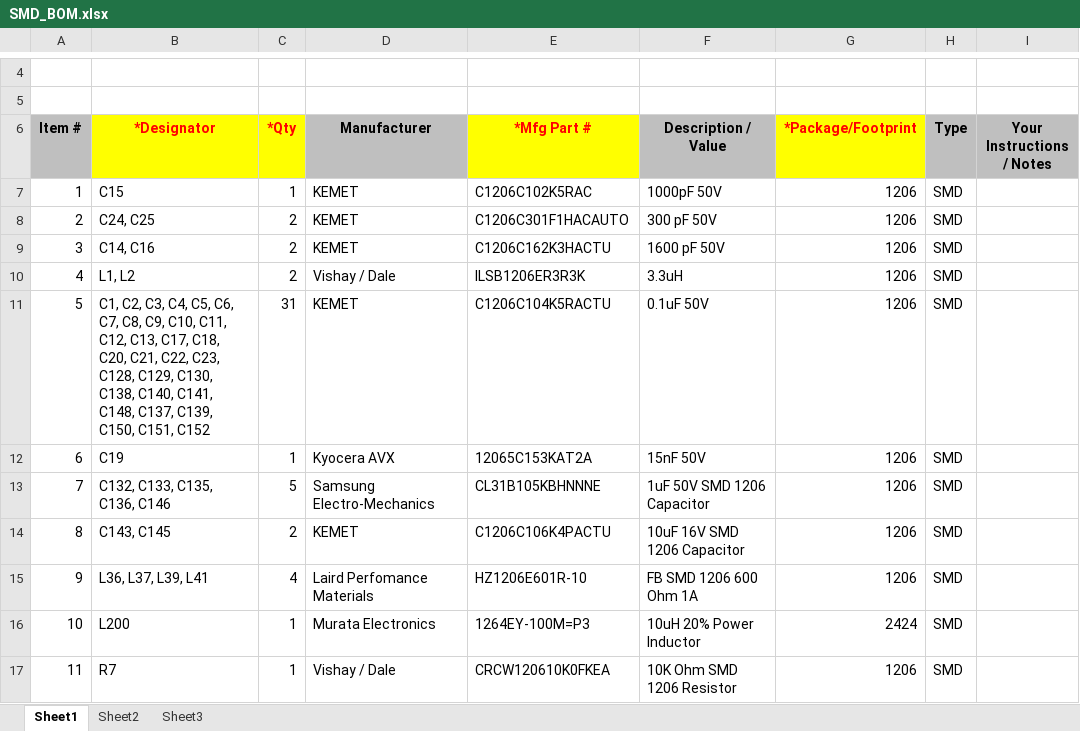
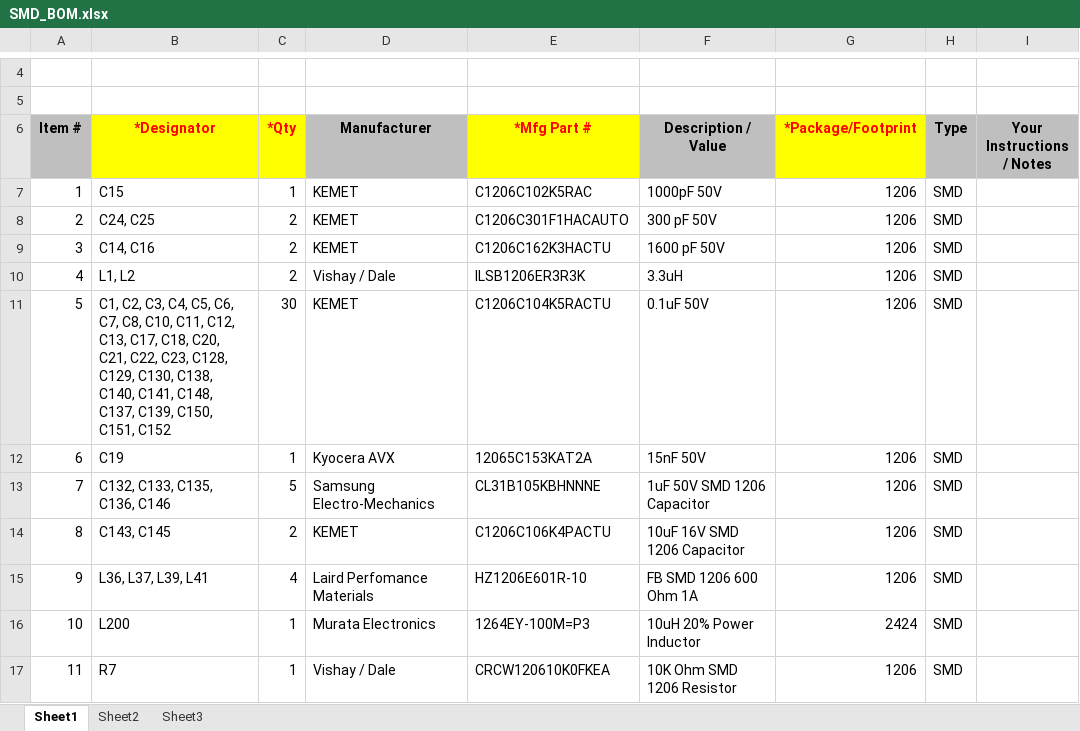
Before and after one commit to ai6ym/t41, an Excel workbook: pcbs/lpf_control/manufacturing/SMD_BOM.xlsx, sheet Sheet1, drawn as a sheet; only a part is shown, gaps mark what is left out; values as stored, in another font and other column widths than the file's, no borders; charts and pictures not drawn; the diff names each change by its address in the sheet, - before the commit and + after, or states it on an @@ line.

```diff
--- a/pcbs/lpf_control/manufacturing/SMD_BOM.xlsx (sheet Sheet1)
+++ b/pcbs/lpf_control/manufacturing/SMD_BOM.xlsx (sheet Sheet1)
-B11 (*Designator): …C7, C8, C9, C10, C11,…
+B11 (*Designator): …C7, C8, C10, C11,…
-C11 (*Qty): 31
+C11 (*Qty): 30
```
Also changed, not shown: charts or pictures, pcbs/20w_pa/manufacturing/SMD_BOM.xlsx, 10 other files.
